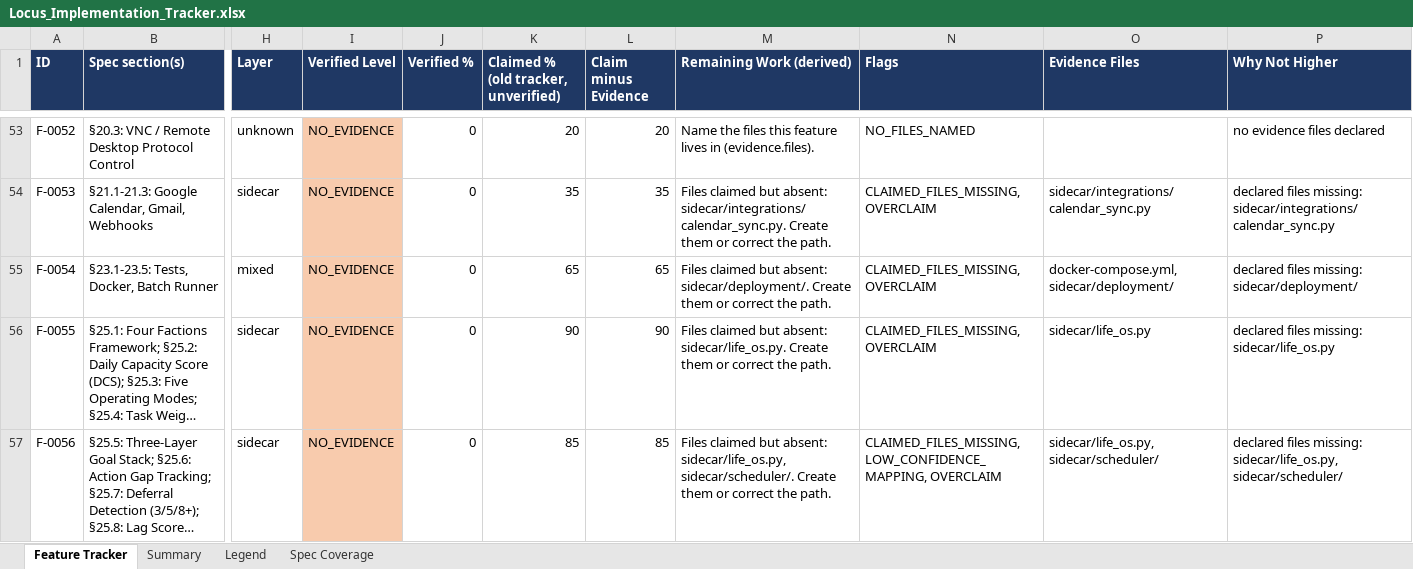
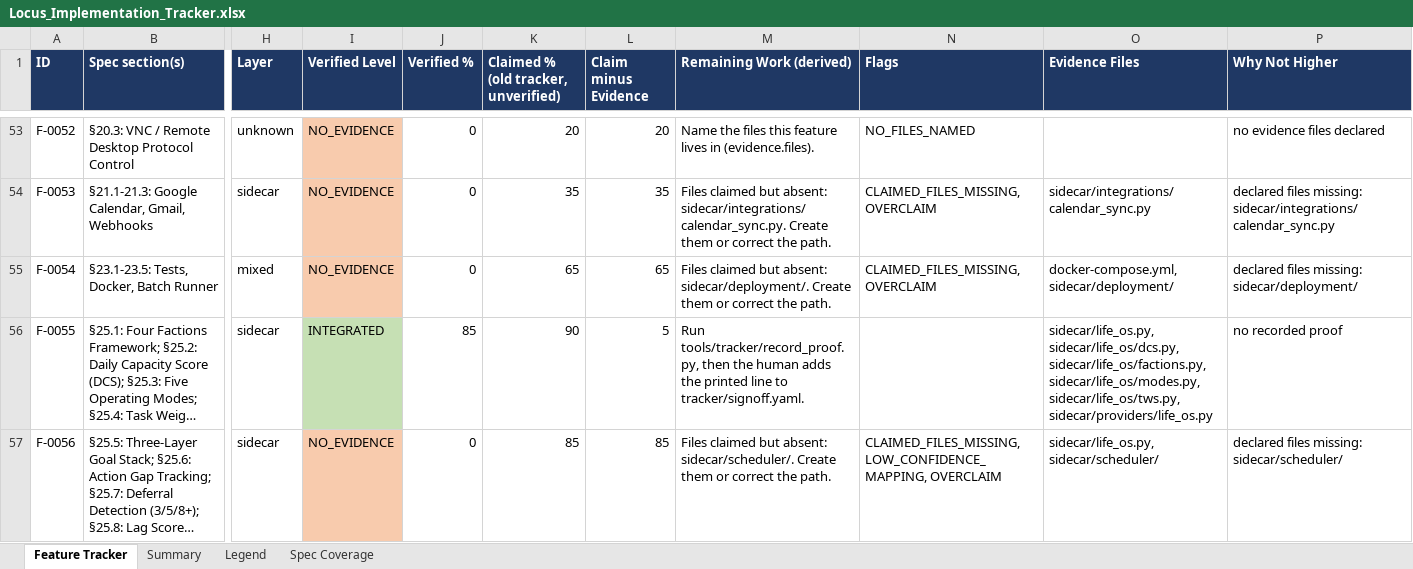
Before and after one commit to Shivamxp23/Locus-OS, an Excel workbook: .keysndocs/Documentation/Implementation Plans/Implementation Report/Locus_Implementation_Tracker.xlsx, sheet Feature Tracker, drawn as a sheet; only a part is shown, gaps mark what is left out; long unchanged cells end in …; values as stored, in another font and other column widths than the file's, no borders; the diff covers the shown part only; the diff names each change by its address in the sheet, - before the commit and + after, or states it on an @@ line.

Commit message:
chore(tracker): refresh after US-19

```diff
--- a/.keysndocs/Documentation/Implementation Plans/Implementation Report/Locus_Implementation_Tracker.xlsx (sheet Feature Tracker)
+++ b/.keysndocs/Documentation/Implementation Plans/Implementation Report/Locus_Implementation_Tracker.xlsx (sheet Feature Tracker)
-I56 (Verified Level): NO_EVIDENCE
+I56 (Verified Level): INTEGRATED
-I56 fill: #F8CBAD
+I56 fill: #C6E0B4
-J56 (Verified %): 0
+J56 (Verified %): 85
-L56 (Claim minus Evidence): 90
+L56 (Claim minus Evidence): 5
-M56 (Remaining Work (derived)): Files claimed but absent: sidecar/life_os.py. Create them or correct the path.
+M56 (Remaining Work (derived)): Run tools/tracker/record_proof.py, then the human adds the printed line to tracker/signoff.yaml.
-N56 (Flags): CLAIMED_FILES_MISSING, OVERCLAIM
+N56 (Flags): (empty)
-O56 (Evidence Files): sidecar/life_os.py
+O56 (Evidence Files): sidecar/life_os.py, sidecar/life_os/dcs.py, sidecar/life_os/factions.py, sidecar/life_os/modes.py, sidecar/life_os/tws.py, sidecar/providers/life_os.py
-P56 (Why Not Higher): declared files missing: sidecar/life_os.py
+P56 (Why Not Higher): no recorded proof
-M57 (Remaining Work (derived)): …but absent: sidecar/life_os.py, sidecar/scheduler/. Create…
+M57 (Remaining Work (derived)): …but absent: sidecar/scheduler/. Create…
-P57 (Why Not Higher): …files missing: sidecar/life_os.py, sidecar/scheduler/
+P57 (Why Not Higher): …files missing: sidecar/scheduler/
```
Also changed, not shown: 12 edited cells and cell formats elsewhere in this sheet, sheet Summary, 3 other files.
